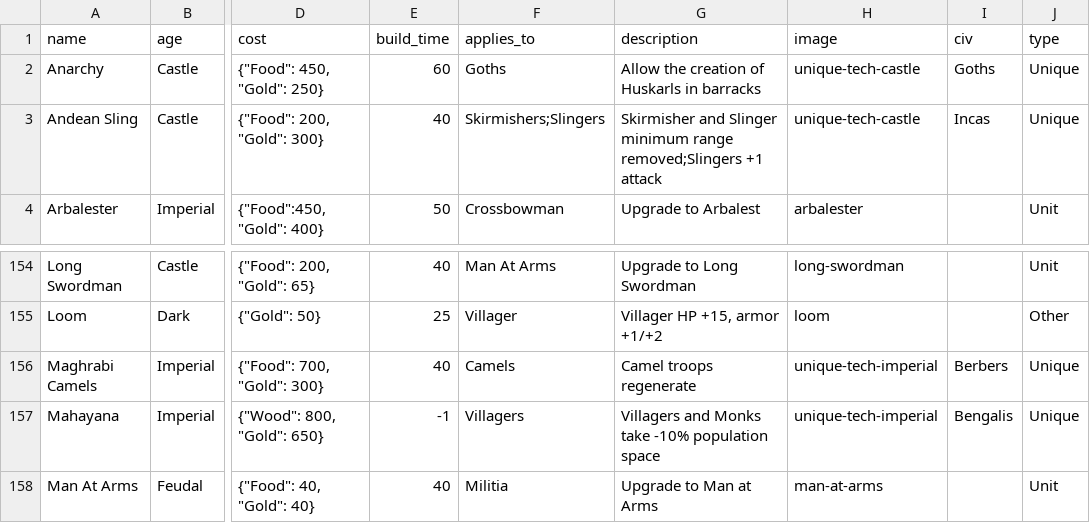
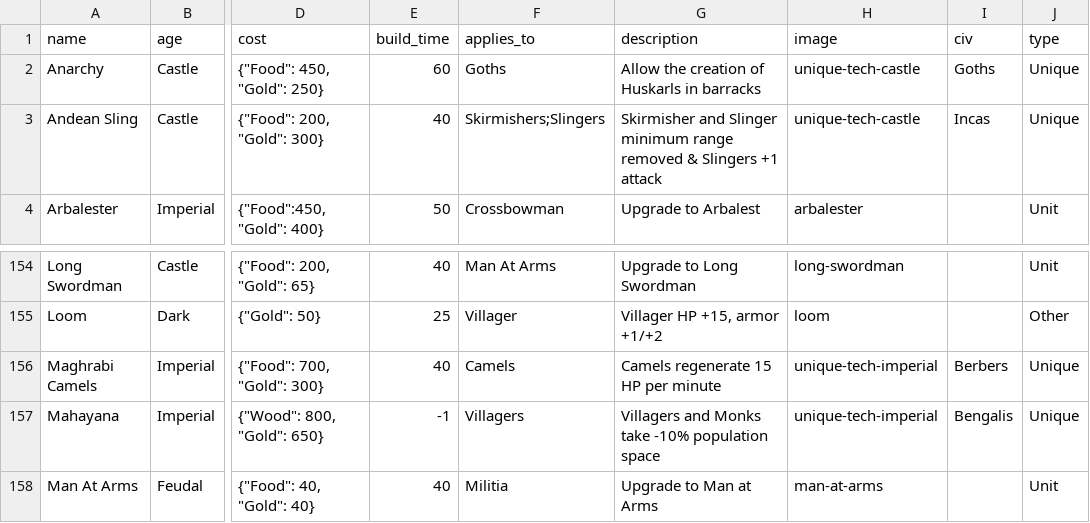
Before and after one commit to edman3d/ageofinfo-gcp, a CSV file: src/data/rawData/aoe2_de_v4_techs.csv, drawn as a sheet; only a part is shown, gaps mark what is left out; the diff names each change by its address in the sheet, - before the commit and + after, or states it on an @@ line.

```diff
--- a/src/data/rawData/aoe2_de_v4_techs.csv
+++ b/src/data/rawData/aoe2_de_v4_techs.csv
-G3 (description): …minimum range removed;Slingers +1 attack
+G3 (description): …minimum range removed & Slingers +1 attack
-G156 (description): Camel troops regenerate
+G156 (description): Camels regenerate 15 HP per minute
```
Also changed, not shown: src/data/rawData/aoe2_de_v4_civs.csv, 4 other files.
